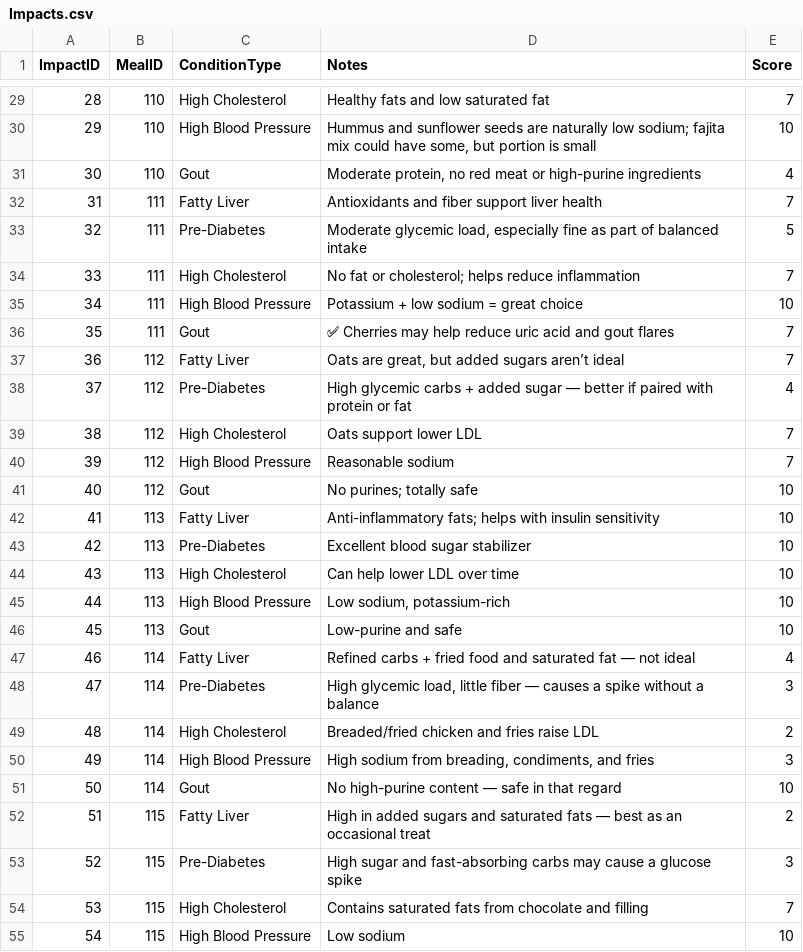
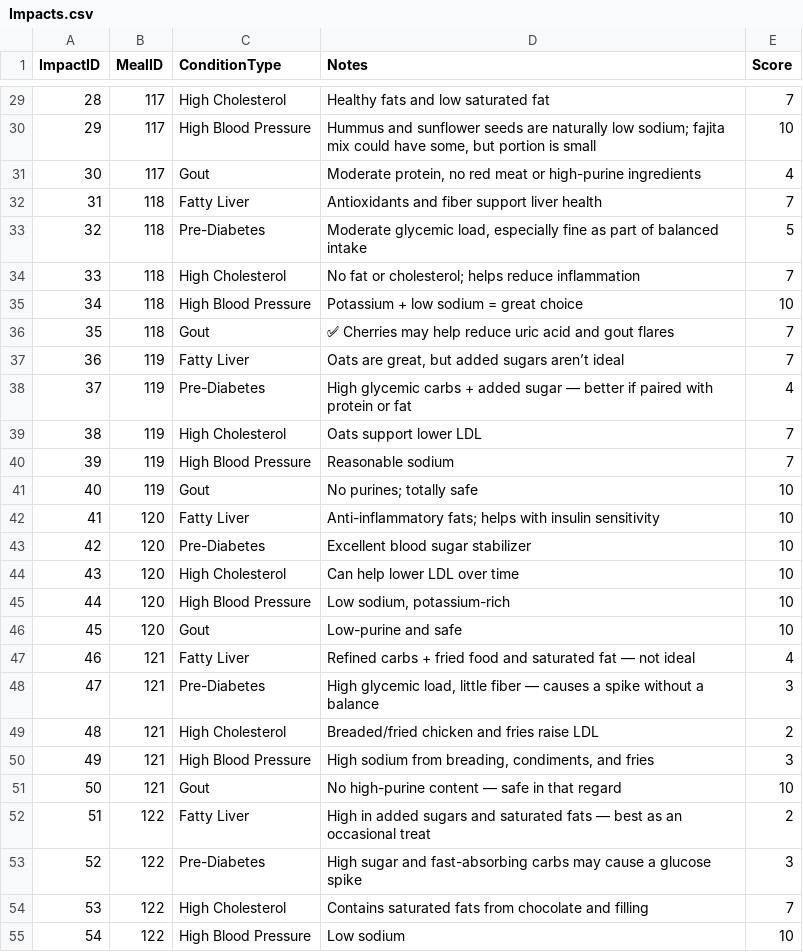
Before and after one commit to garyecohen/nutrition-journal, a CSV file: Impacts.csv, drawn as a sheet; only a part is shown, gaps mark what is left out; the diff covers the shown part only; the diff names each change by its address in the sheet, - before the commit and + after, or states it on an @@ line.

```diff
--- a/Impacts.csv
+++ b/Impacts.csv
-B29:B31 (MealID): 110
+B29:B31 (MealID): 117
-B32:B36 (MealID): 111
+B32:B36 (MealID): 118
-B37:B41 (MealID): 112
+B37:B41 (MealID): 119
-B42:B46 (MealID): 113
+B42:B46 (MealID): 120
-B47:B51 (MealID): 114
+B47:B51 (MealID): 121
-B52:B55 (MealID): 115
+B52:B55 (MealID): 122
```
Also changed, not shown: 33 edited cells elsewhere in this file, Meals.csv, Nutrients.csv.
